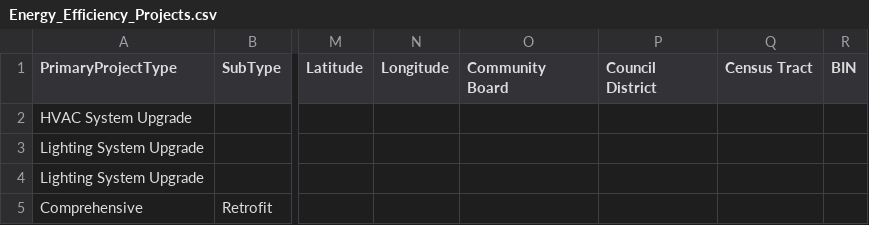
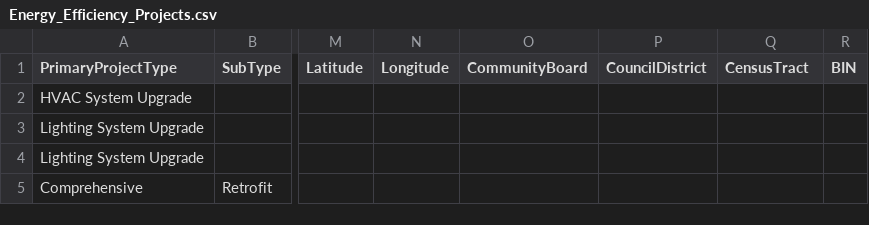
Before and after one commit to evasilva1/Interactive-Data-Vis-Sp2021, a CSV file: data/Energy_Efficiency_Projects.csv, drawn as a sheet; only a part is shown, gaps mark what is left out; the diff names each change by its address in the sheet, - before the commit and + after, or states it on an @@ line.

Commit message:
data upload for field changes

```diff
--- a/data/Energy_Efficiency_Projects.csv
+++ b/data/Energy_Efficiency_Projects.csv
-O1: Community Board
+O1: CommunityBoard
-P1: Council District
+P1: CouncilDistrict
-Q1: Census Tract
+Q1: CensusTract
```
